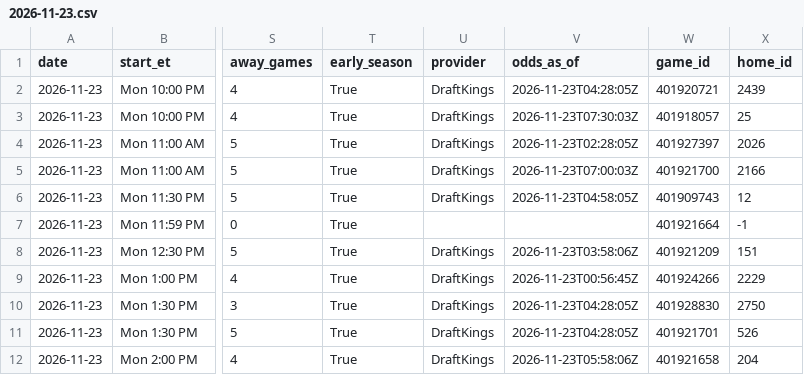
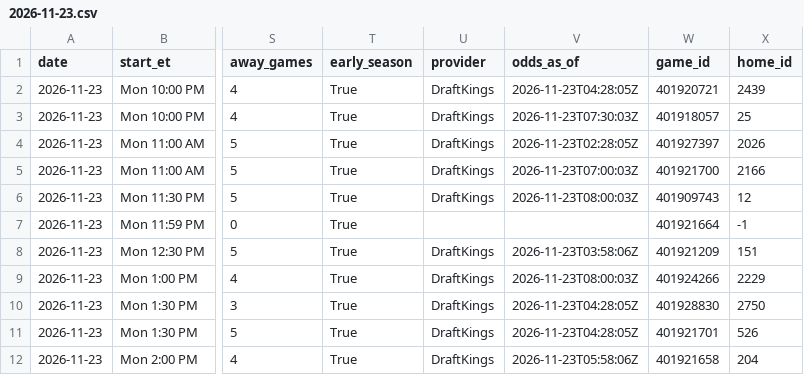
Before and after one commit to kjgruber47/cbb-model, a CSV file: data/live/predictions/2026-11-23.csv, drawn as a sheet; only a part is shown, gaps mark what is left out; the diff names each change by its address in the sheet, - before the commit and + after, or states it on an @@ line.

```diff
--- a/data/live/predictions/2026-11-23.csv
+++ b/data/live/predictions/2026-11-23.csv
-V6 (odds_as_of): 2026-11-23T04:58:05Z
+V6 (odds_as_of): 2026-11-23T08:00:03Z
-V9 (odds_as_of): 2026-11-23T00:56:45Z
+V9 (odds_as_of): 2026-11-23T08:00:03Z
```
Also changed, not shown: data/live/slate_latest.csv, 2 other files.
